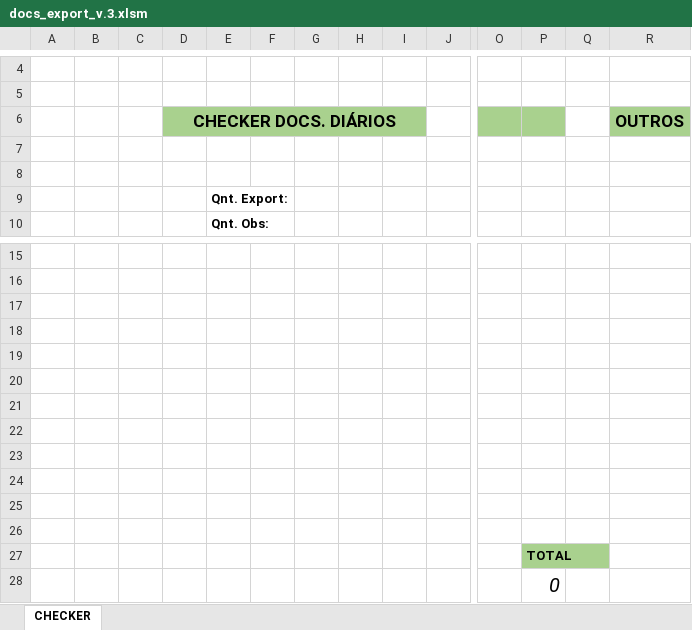
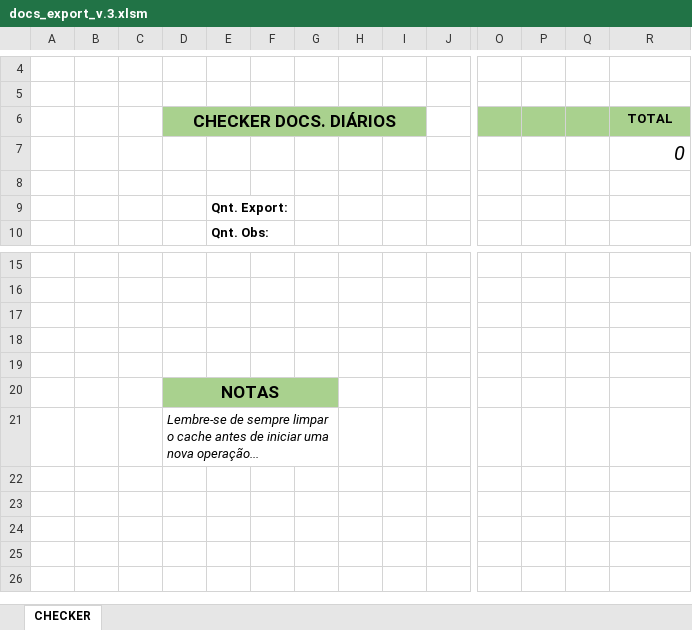
Before and after one commit to lucasaguiar-la/aut_vba, an Excel workbook: docs_export_v.3.xlsm, sheet CHECKER, drawn as a sheet; only a part is shown, gaps mark what is left out; values as stored, in another font and other column widths than the file's, no borders; charts and pictures and conditional formats not drawn; rows hold the shown columns only; the diff names each change by its address in the sheet, - before the commit and + after, or states it on an @@ line.

```diff
--- a/docs_export_v.3.xlsm (sheet CHECKER)
+++ b/docs_export_v.3.xlsm (sheet CHECKER)
-Q6 fill: none
+Q6 fill: #A9D18E
-R6: OUTROS
+R6: TOTAL
@@ R6 text size: smaller @@
-R7 (TOTAL): (empty)
+R7 (TOTAL): 0
-D20 (CHECKER DOCS. DIÁRIOS): (empty)
+D20 (CHECKER DOCS. DIÁRIOS): NOTAS
-D20:G20 fill: none
+D20:G20 fill: #A9D18E
+D20:G20 merged
-D21 (CHECKER DOCS. DIÁRIOS): (empty)
+D21 (CHECKER DOCS. DIÁRIOS): Lembre-se de sempre limpar o cache antes de iniciar uma nova operação...
+D21:G21 merged
-row 22: (empty)
-row 23: (empty)
-row 24: (empty)
-row 25: (empty)
-row 26: (empty)
-row 27:  |  |  |  |  |  |  |  |  |  |  | TOTAL
-row 28:  |  |  |  |  |  |  |  |  |  |  | 0
```
Also changed, not shown: formulas that keep their value, charts or pictures, docs_baixados/Documentos para baixar Novo.xlsx, 6 other files.
